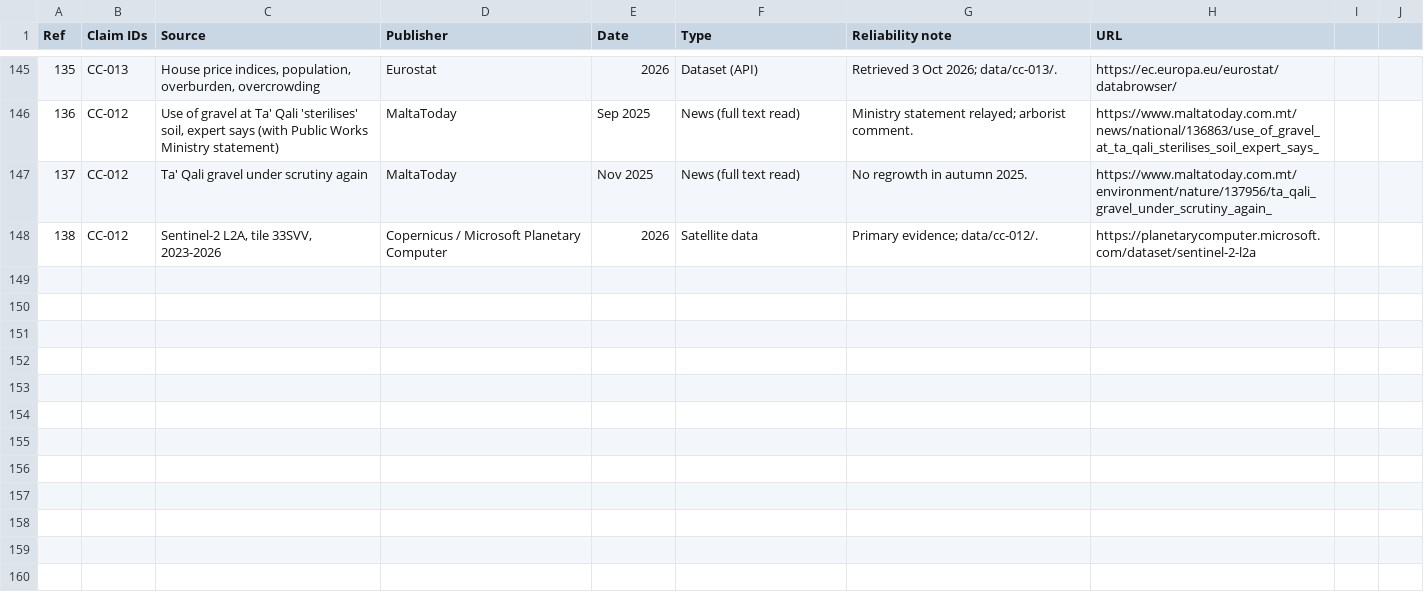
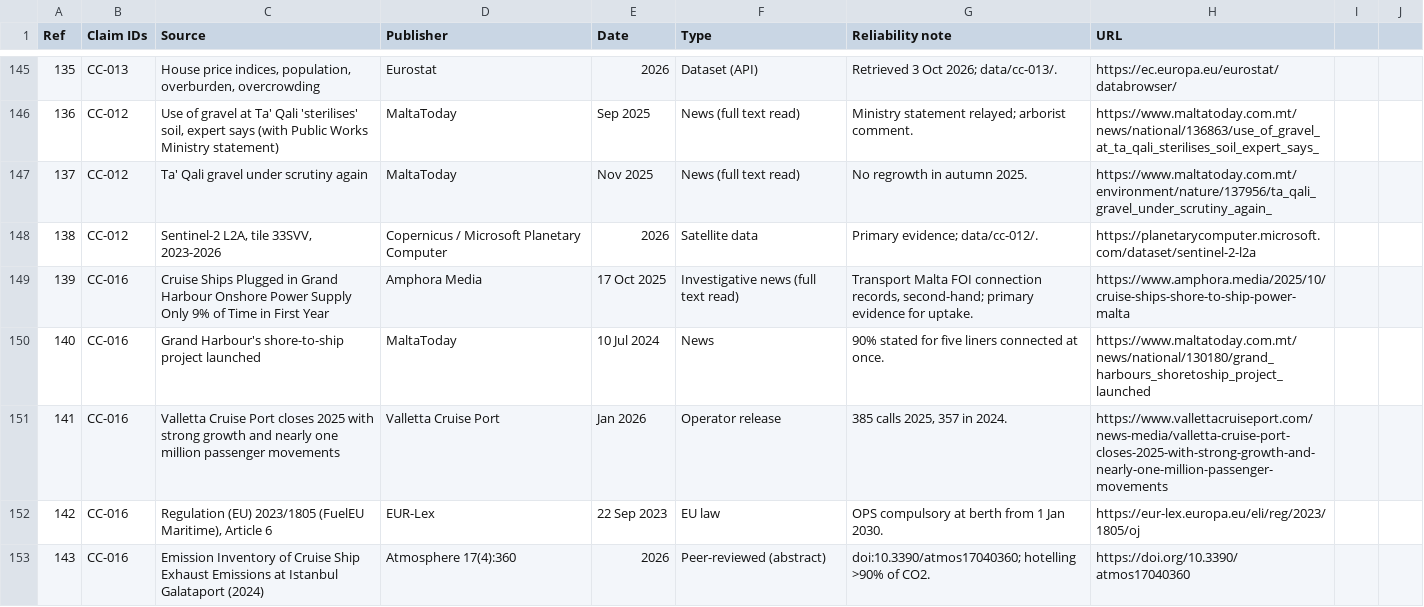
Before and after one commit to leandergrech/Mizien, a CSV file: data/sources.csv, drawn as a sheet; only a part is shown, gaps mark what is left out; the diff names each change by its address in the sheet, - before the commit and + after, or states it on an @@ line.

```diff
--- a/data/sources.csv
+++ b/data/sources.csv
+row 149: 139 | CC-016 | Cruise Ships Plugged in Grand Harbour Onshore Power Supply Only 9% of Time in First Year | Amphora Media | 17 Oct 2025 | Investigative news (full text read) | Transport Malta FOI connection records, second-hand; primary evidence for uptake. | https://www.amphora.media/2025/10/cruise-ships-shore-to-ship-power-malta
+row 150: 140 | CC-016 | Grand Harbour's shore-to-ship project launched | MaltaToday | 10 Jul 2024 | News | 90% stated for five liners connected at once. | https://www.maltatoday.com.mt/news/national/130180/grand_harbours_shoretoship_project_launched
+row 151: 141 | CC-016 | Valletta Cruise Port closes 2025 with strong growth and nearly one million passenger movements | Valletta Cruise Port | Jan 2026 | Operator release | 385 calls 2025, 357 in 2024. | https://www.vallettacruiseport.com/news-media/valletta-cruise-port-closes-2025-with-strong-growth-and-nearly-one-million-passenger-movements
+row 152: 142 | CC-016 | Regulation (EU) 2023/1805 (FuelEU Maritime), Article 6 | EUR-Lex | 22 Sep 2023 | EU law | OPS compulsory at berth from 1 Jan 2030. | https://eur-lex.europa.eu/eli/reg/2023/1805/oj
+row 153: 143 | CC-016 | Emission Inventory of Cruise Ship Exhaust Emissions at Istanbul Galataport (2024) | Atmosphere 17(4):360 | 2026 | Peer-reviewed (abstract) | doi:10.3390/atmos17040360; hotelling >90% of CO2. | https://doi.org/10.3390/atmos17040360
```
Also changed, not shown: archive/manifest.csv, data/claims.csv, 26 other files.
